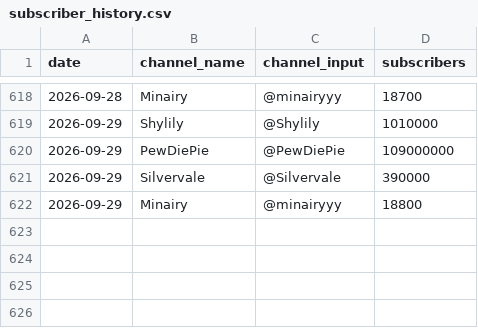
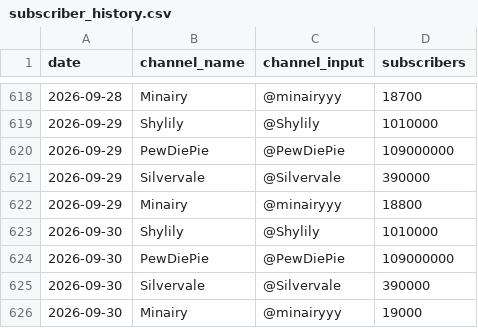
Before and after one commit to valendrenitos/YoutubeAnalytics, a CSV file: subscriber_history.csv, drawn as a sheet; only a part is shown, gaps mark what is left out; the diff names each change by its address in the sheet, - before the commit and + after, or states it on an @@ line.

```diff
--- a/subscriber_history.csv
+++ b/subscriber_history.csv
+row 623: 2026-09-30 | Shylily | @Shylily | 1010000
+row 624: 2026-09-30 | PewDiePie | @PewDiePie | 109000000
+row 625: 2026-09-30 | Silvervale | @Silvervale | 390000
+row 626: 2026-09-30 | Minairy | @minairyyy | 19000
```
